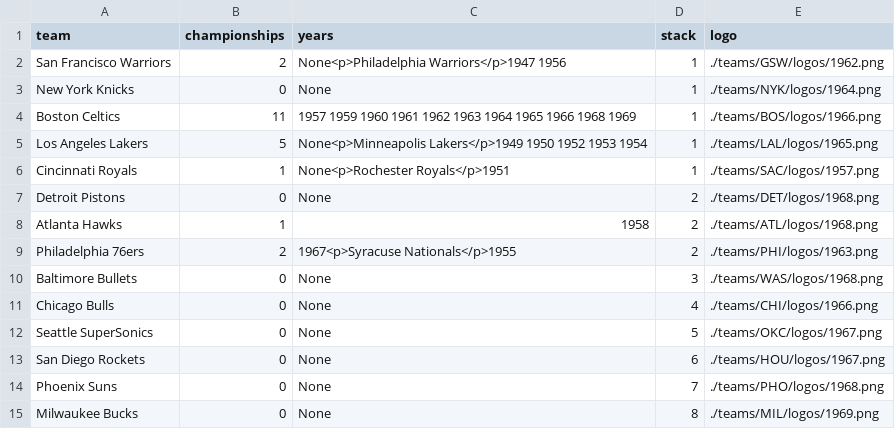
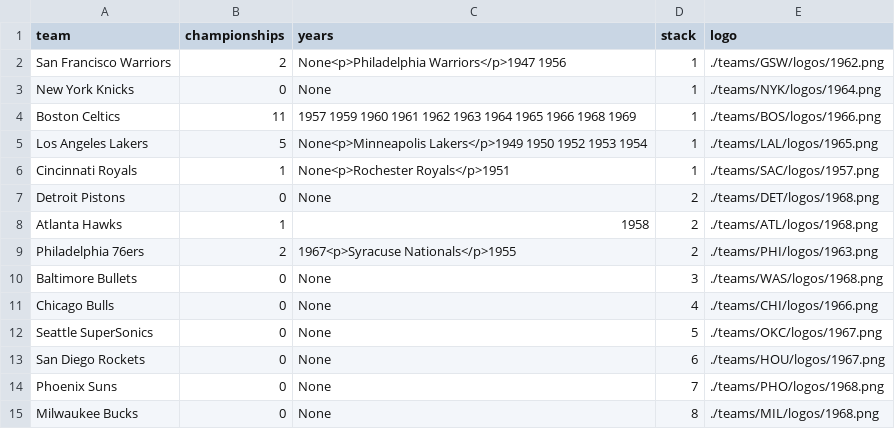
Before and after one commit to zacariias/nbahistory, a CSV file: championships/1969.csv, drawn as a sheet.

Commit message:
Update 1969.csv

```diff
--- a/championships/1969.csv
+++ b/championships/1969.csv
@@ -14,2 +14,2 @@ San Diego Rockets,0,None,6,./teams/HOU/logos/1967.png
 Phoenix Suns,0,None,7,./teams/PHO/logos/1968.png
-Milwaukee Bucks,0,None,8,./teams/MIL/logos/1969.png
+Milwaukee Bucks,0,None,8,./teams/MIL/logos/1968.png
```
